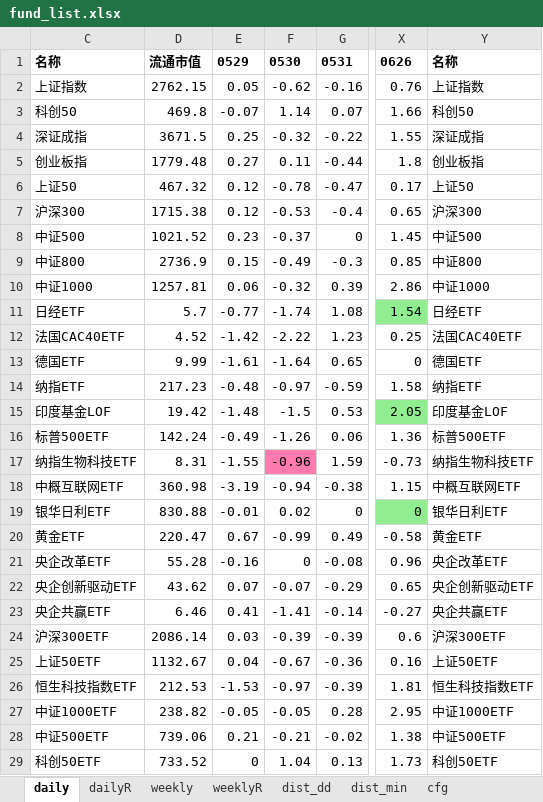
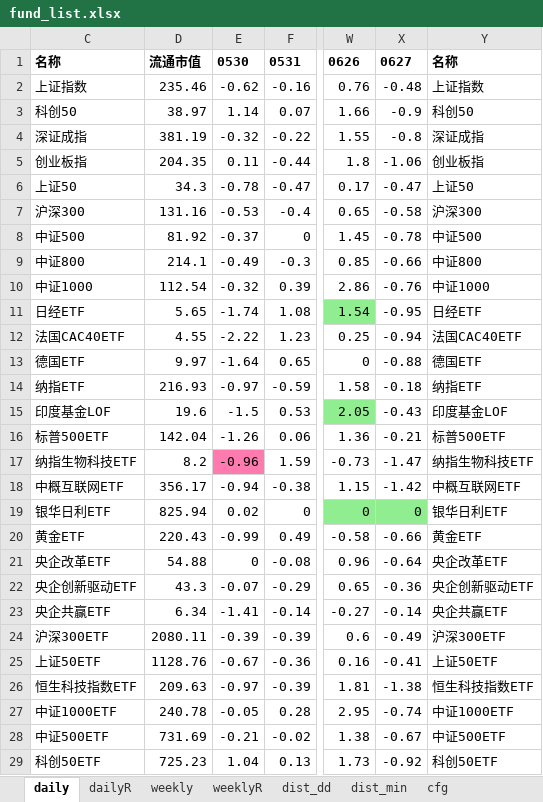
Before and after one commit to aixingkong/view, an Excel workbook: fund_list.xlsx, sheet daily, drawn as a sheet; only a part is shown, gaps mark what is left out; values as stored, in another font and other column widths than the file's, no borders; removed rows and columns are numbered as before the commit, all else as after; the diff covers the shown part only; the diff names each change by its address in the sheet, - before the commit and + after, or states it on an @@ line.

```diff
--- a/fund_list.xlsx (sheet daily)
+++ b/fund_list.xlsx (sheet daily)
-column E, rows 1-29: 0529 | 0.05 | -0.07 | 0.25 | 0.27 | 0.12 | 0.12 | 0.23 | 0.15 | 0.06 | -0.77 | -1.42 | -1.61 | -0.48 | -1.48 | -0.49 | -1.55 | -3.19 | -0.01 | 0.67 | -0.16 | 0.07 | 0.41 | 0.03 | 0.04 | -1.53 | -0.05 | 0.21 | 0
+column X, rows 1-29: 0627 | -0.48 | -0.9 | -0.8 | -1.06 | -0.47 | -0.58 | -0.78 | -0.66 | -0.76 | -0.95 | -0.94 | -0.88 | -0.18 | -0.43 | -0.21 | -1.47 | -1.42 | 0 | -0.66 | -0.64 | -0.36 | -0.14 | -0.49 | -0.41 | -1.38 | -0.74 | -0.67 | -0.92
-D2: 2762.15
+D2: 235.46
-D3: 469.8
+D3: 38.97
-D4: 3671.5
+D4: 381.19
-D5: 1779.48
+D5: 204.35
-D6: 467.32
+D6: 34.3
-D7: 1715.38
+D7: 131.16
-D8: 1021.52
+D8: 81.92
-D9: 2736.9
+D9: 214.1
-D10: 1257.81
+D10: 112.54
-D11: 5.7
+D11: 5.65
-D12: 4.52
+D12: 4.55
-D13: 9.99
+D13: 9.97
-D14: 217.23
+D14: 216.93
-D15: 19.42
+D15: 19.6
-D16: 142.24
+D16: 142.04
-D17: 8.31
+D17: 8.2
-D18: 360.98
+D18: 356.17
-D19: 830.88
+D19: 825.94
-D20: 220.47
+D20: 220.43
-D21: 55.28
+D21: 54.88
-D22: 43.62
+D22: 43.3
-D23: 6.46
+D23: 6.34
-D24: 2086.14
+D24: 2080.11
-D25: 1132.67
+D25: 1128.76
-D26: 212.53
+D26: 209.63
-D27: 238.82
+D27: 240.78
-D28: 739.06
+D28: 731.69
-D29: 733.52
+D29: 725.23
```
Also changed, not shown: 56 edited cells elsewhere in this sheet, sheet dailyR, 2 other files.
